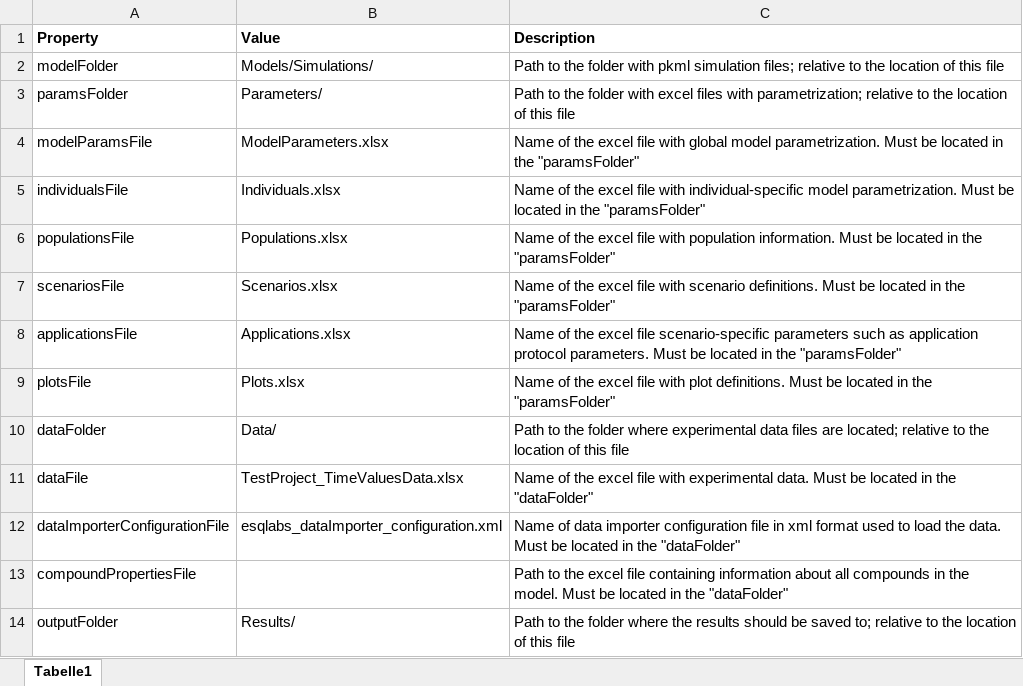
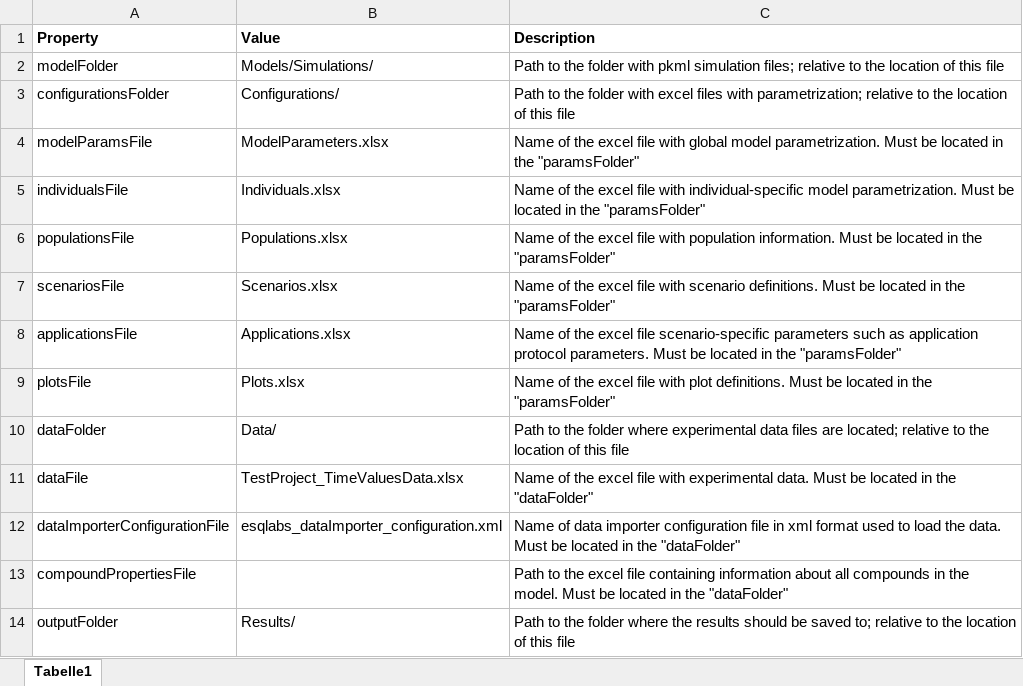
Before and after one commit to esqLABS/esqlabsR, an Excel workbook: inst/extdata/examples/TestProject/ProjectConfiguration.xlsx, sheet Tabelle1, drawn as a sheet; values as stored, in another font and other column widths than the file's, no borders; removed rows and columns are numbered as before the commit, all else as after; the diff names each change by its address in the sheet, - before the commit and + after, or states it on an @@ line.

Commit message:
renamed the `Parameters` folder to `Configurations` (#631)

```diff
--- a/inst/extdata/examples/TestProject/ProjectConfiguration.xlsx (sheet Tabelle1)
+++ b/inst/extdata/examples/TestProject/ProjectConfiguration.xlsx (sheet Tabelle1)
-row 3: paramsFolder | Parameters/ | Path to the folder with excel files with parametrization; relative to the location of this file
+row 3: configurationsFolder | Configurations/ | Path to the folder with excel files with parametrization; relative to the location of this file
```
Also changed, not shown: 16 other files.
